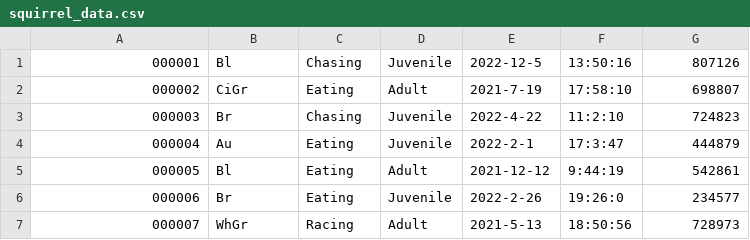
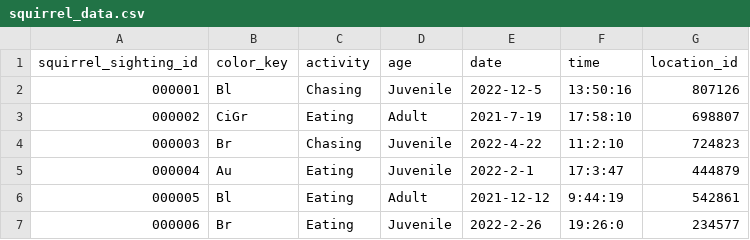
Before and after one commit to TahirMammadli/3140-lab3, a CSV file: squirrel_data.csv, drawn as a sheet; only a part is shown; the shorter side is filled out with more unchanged rows.

Commit message:
Update squirrel_data.csv

```diff
--- a/squirrel_data.csv
+++ b/squirrel_data.csv
@@ -1 +1,2 @@
+squirrel_sighting_id,color_key,activity,age,date,time,location_id
 000001,Bl,Chasing,Juvenile,2022-12-5,13:50:16,807126
```
